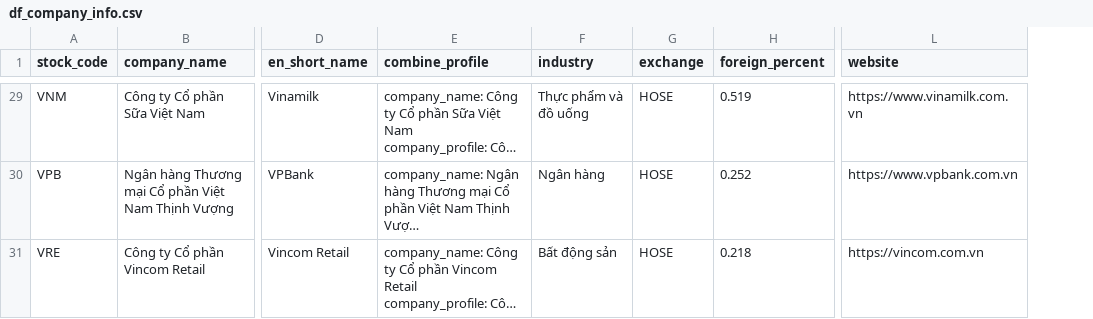
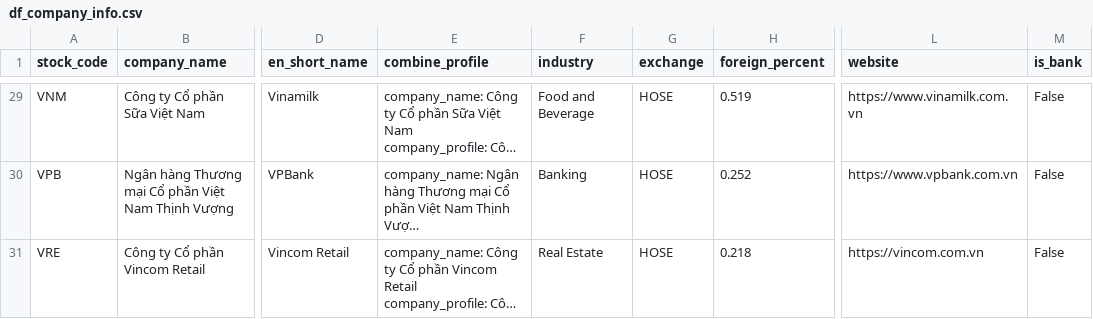
Before and after one commit to hung20gg/chatbot_financial_statement, a CSV file: sample/sample_data/df_company_info.csv, drawn as a sheet; only a part is shown, gaps mark what is left out; long unchanged cells end in …; the diff covers the shown part only; the diff names each change by its address in the sheet, - before the commit and + after, or states it on an @@ line.

```diff
--- a/sample/sample_data/df_company_info.csv
+++ b/sample/sample_data/df_company_info.csv
+column M (is_bank), rows 29-31: all False
-F29 (industry): Thực phẩm và đồ uống
+F29 (industry): Food and Beverage
-F30 (industry): Ngân hàng
+F30 (industry): Banking
-F31 (industry): Bất động sản
+F31 (industry): Real Estate
```
Also changed, not shown: 27 edited cells elsewhere in this file, 7 other files.
